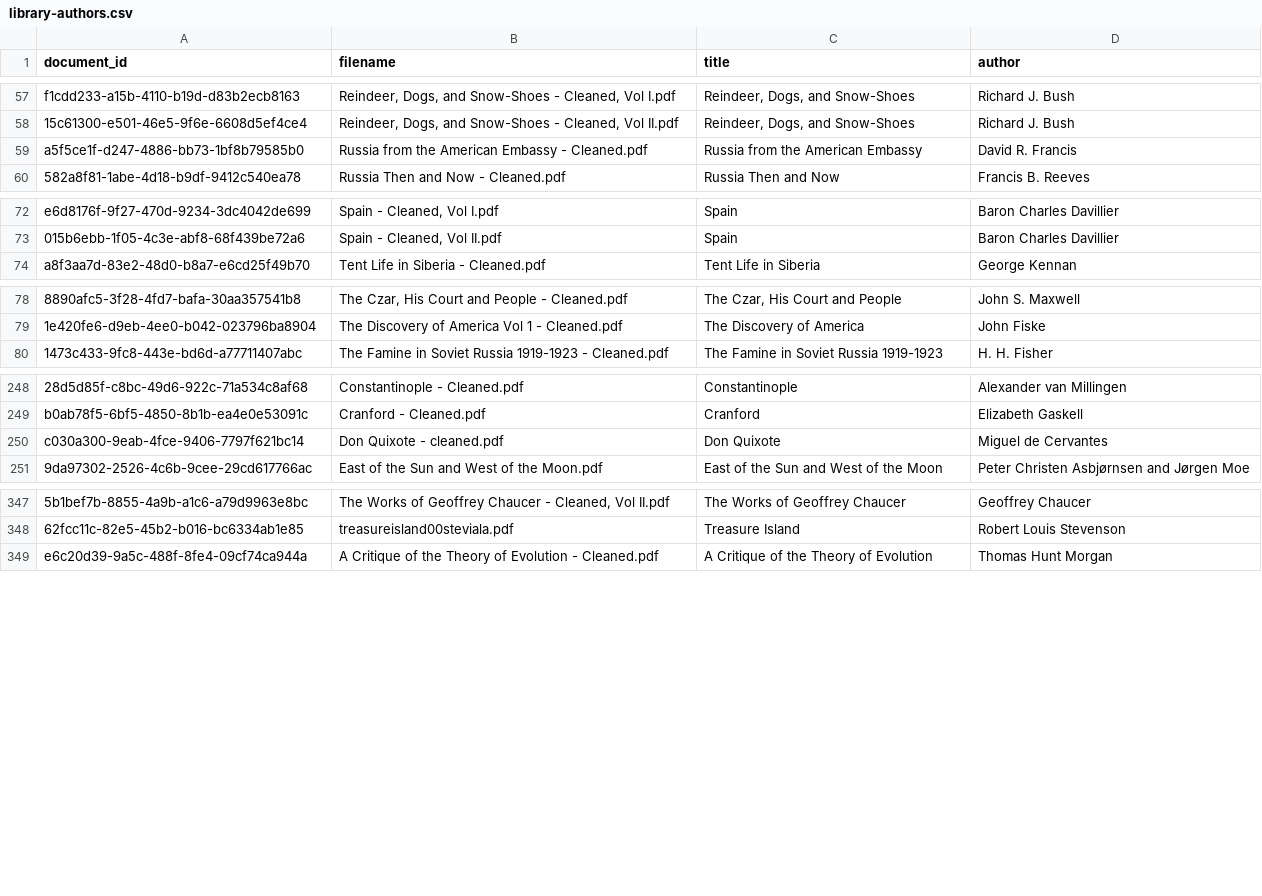
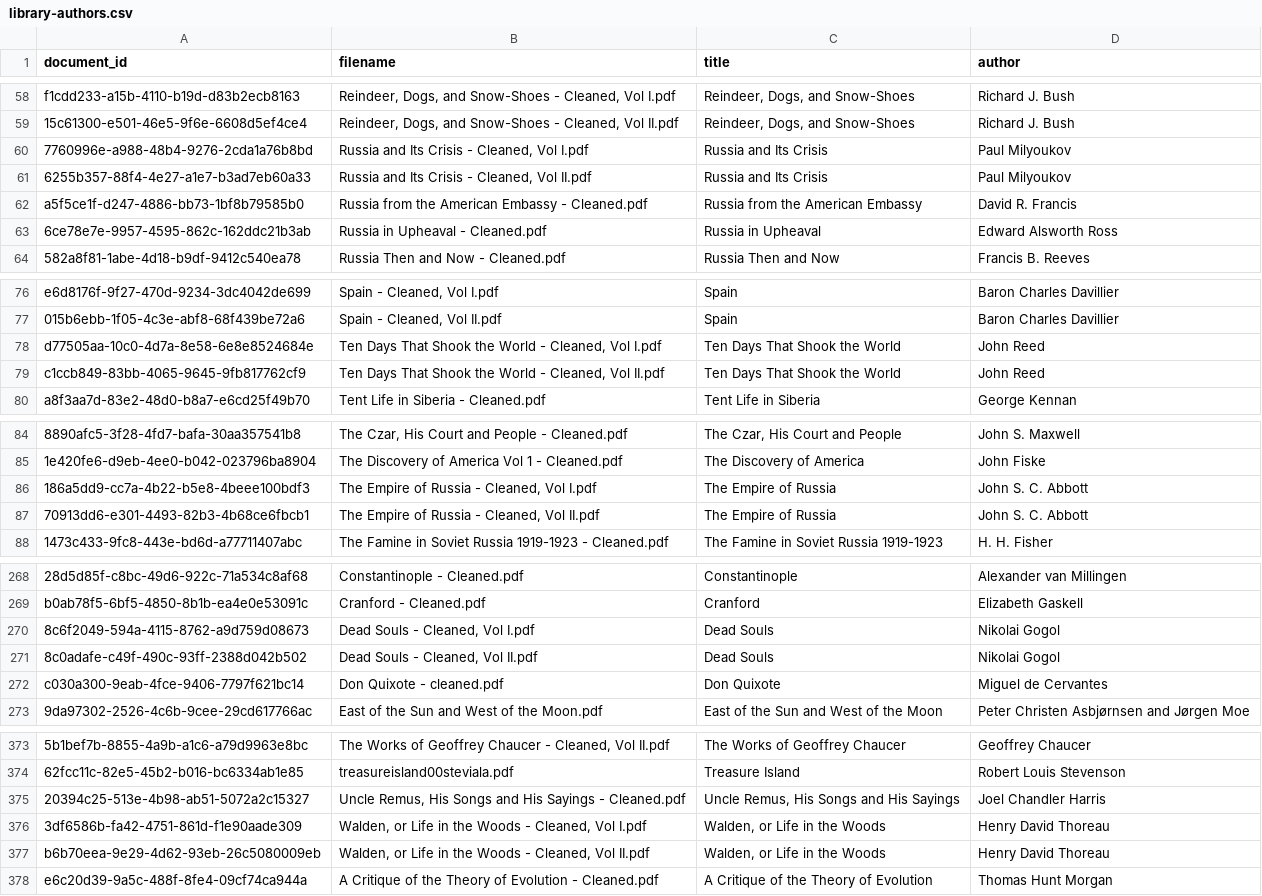
Before and after one commit to Tiewasters99/context-ai, a CSV file: scripts/library-authors.csv, drawn as a sheet; only a part is shown, gaps mark what is left out; the diff covers the shown part only; the diff names each change by its address in the sheet, - before the commit and + after, or states it on an @@ line.

```diff
--- a/scripts/library-authors.csv
+++ b/scripts/library-authors.csv
+row 60: 7760996e-a988-48b4-9276-2cda1a76b8bd | Russia and Its Crisis - Cleaned, Vol I.pdf | Russia and Its Crisis | Paul Milyoukov
+row 61: 6255b357-88f4-4e27-a1e7-b3ad7eb60a33 | Russia and Its Crisis - Cleaned, Vol II.pdf | Russia and Its Crisis | Paul Milyoukov
+row 63: 6ce78e7e-9957-4595-862c-162ddc21b3ab | Russia in Upheaval - Cleaned.pdf | Russia in Upheaval | Edward Alsworth Ross
+row 78: d77505aa-10c0-4d7a-8e58-6e8e8524684e | Ten Days That Shook the World - Cleaned, Vol I.pdf | Ten Days That Shook the World | John Reed
+row 79: c1ccb849-83bb-4065-9645-9fb817762cf9 | Ten Days That Shook the World - Cleaned, Vol II.pdf | Ten Days That Shook the World | John Reed
+row 86: 186a5dd9-cc7a-4b22-b5e8-4beee100bdf3 | The Empire of Russia - Cleaned, Vol I.pdf | The Empire of Russia | John S. C. Abbott
+row 87: 70913dd6-e301-4493-82b3-4b68ce6fbcb1 | The Empire of Russia - Cleaned, Vol II.pdf | The Empire of Russia | John S. C. Abbott
+row 270: 8c6f2049-594a-4115-8762-a9d759d08673 | Dead Souls - Cleaned, Vol I.pdf | Dead Souls | Nikolai Gogol
+row 271: 8c0adafe-c49f-490c-93ff-2388d042b502 | Dead Souls - Cleaned, Vol II.pdf | Dead Souls | Nikolai Gogol
+row 375: 20394c25-513e-4b98-ab51-5072a2c15327 | Uncle Remus, His Songs and His Sayings - Cleaned.pdf | Uncle Remus, His Songs and His Sayings | Joel Chandler Harris
+row 376: 3df6586b-fa42-4751-861d-f1e90aade309 | Walden, or Life in the Woods - Cleaned, Vol I.pdf | Walden, or Life in the Woods | Henry David Thoreau
+row 377: b6b70eea-9e29-4d62-93eb-26c5080009eb | Walden, or Life in the Woods - Cleaned, Vol II.pdf | Walden, or Life in the Woods | Henry David Thoreau
```
Also changed, not shown: 25 added rows elsewhere in this file, 1 other file.
